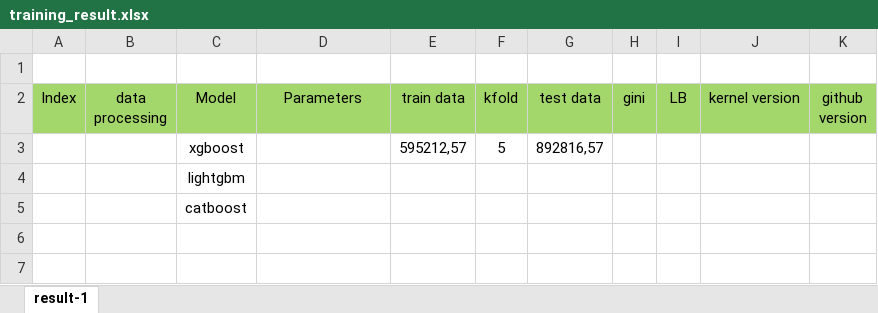
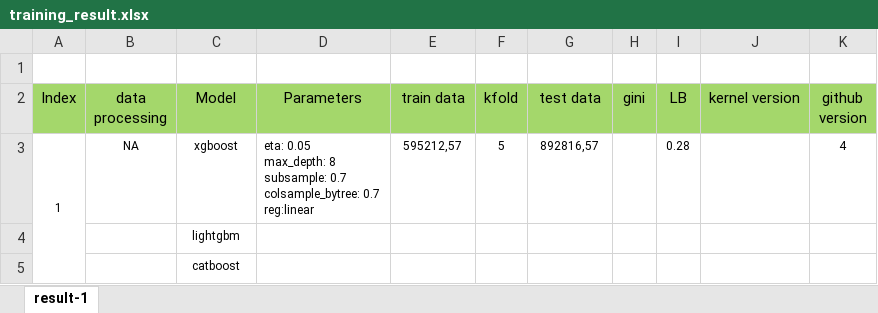
Before and after one commit to Cuongvn08/kaggle_safe_driver_prediction, an Excel workbook: training_result.xlsx, sheet result-1, drawn as a sheet; values as stored, in another font and other column widths than the file's, no borders; conditional formats not drawn; ↵ is a line break in a cell; the diff names each change by its address in the sheet, - before the commit and + after, or states it on an @@ line.

```diff
--- a/training_result.xlsx (sheet result-1)
+++ b/training_result.xlsx (sheet result-1)
-A3 (Index): (empty)
+A3 (Index): 1
+A3:A5 merged
-B3 (data processing): (empty)
+B3 (data processing): NA
@@ C3:C5 text size: smaller @@
-D3 (Parameters): (empty)
+D3 (Parameters): eta: 0.05 ↵ max_depth: 8 ↵ subsample: 0.7 ↵ colsample_bytree: 0.7 ↵ reg:linear
@@ E3:G3 text size: smaller @@
-I3 (LB): (empty)
+I3 (LB): 0.28
-K3 (github version): (empty)
+K3 (github version): 4
```
Also changed, not shown: 4 other files.
